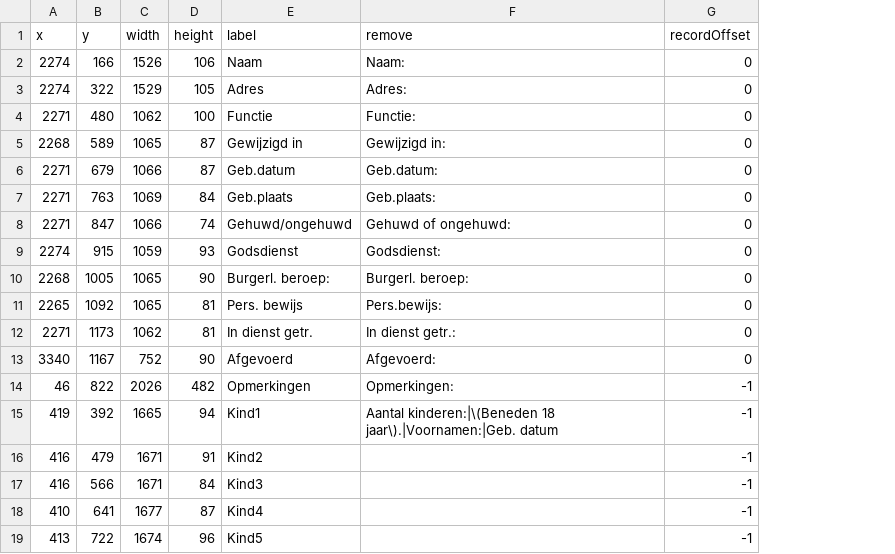
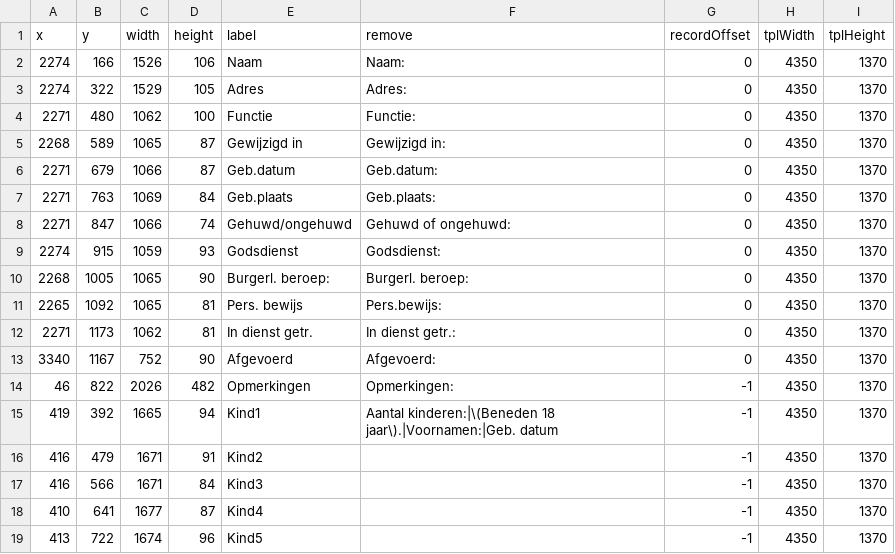
Before and after one commit to hetutrechtsarchief/AutoTagging, a CSV file: data/tags.csv, drawn as a sheet; the diff names each change by its address in the sheet, - before the commit and + after, or states it on an @@ line.

```diff
--- a/data/tags.csv
+++ b/data/tags.csv
+column H (tplWidth), rows 2-19: all 4350
+column I (tplHeight), rows 2-19: all 1370
```
Also changed, not shown: 3 other files.
